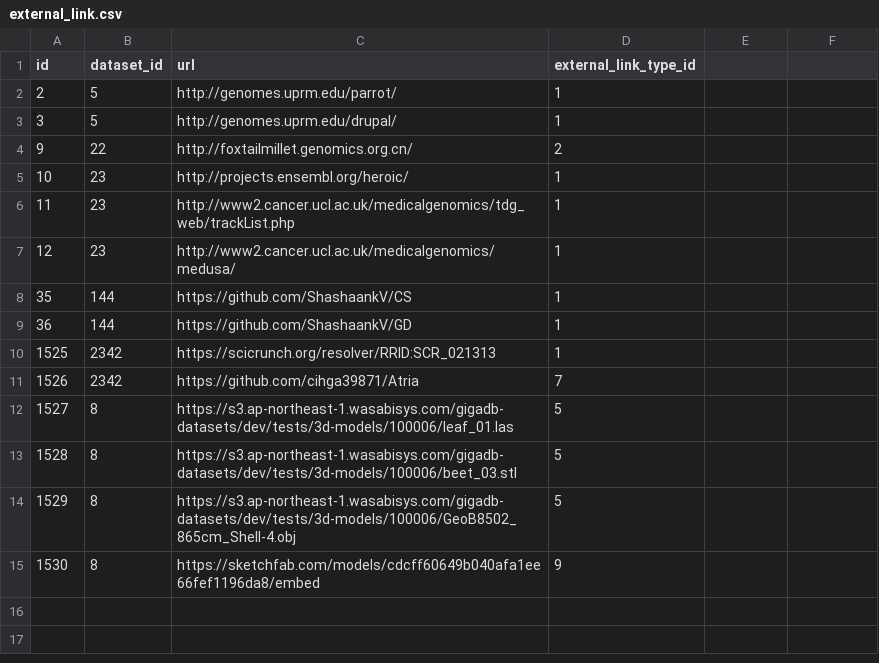
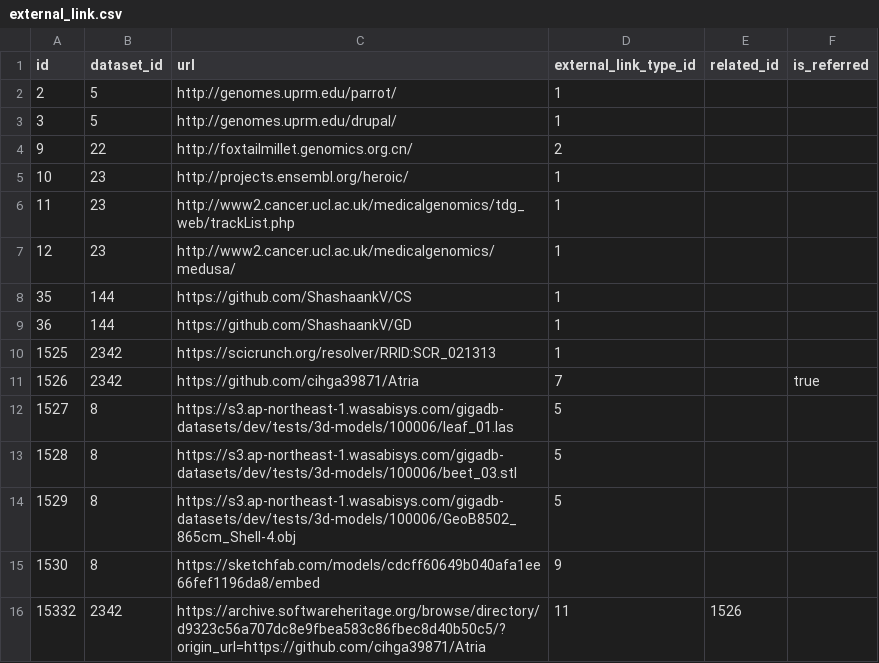
Before and after one commit to gigascience/gigadb-website, a CSV file: data/dev/external_link.csv, drawn as a sheet; the diff names each change by its address in the sheet, - before the commit and + after, or states it on an @@ line.

```diff
--- a/data/dev/external_link.csv
+++ b/data/dev/external_link.csv
-E1: (empty)
+E1: related_id
-F1: (empty)
+F1: is_referred
-F11 (is_referred): (empty)
+F11 (is_referred): true
+row 16: 15332 | 2342 | https://archive.softwareheritage.org/browse/directory/d9323c56a707dc8e9fbea583c86fbec8d40b50c5/?origin_url=https://github.com/cihga39871/Atria | 11 | 1526
```
Also changed, not shown: data/gigadb_testdata/dataset.csv, 5 other files.
